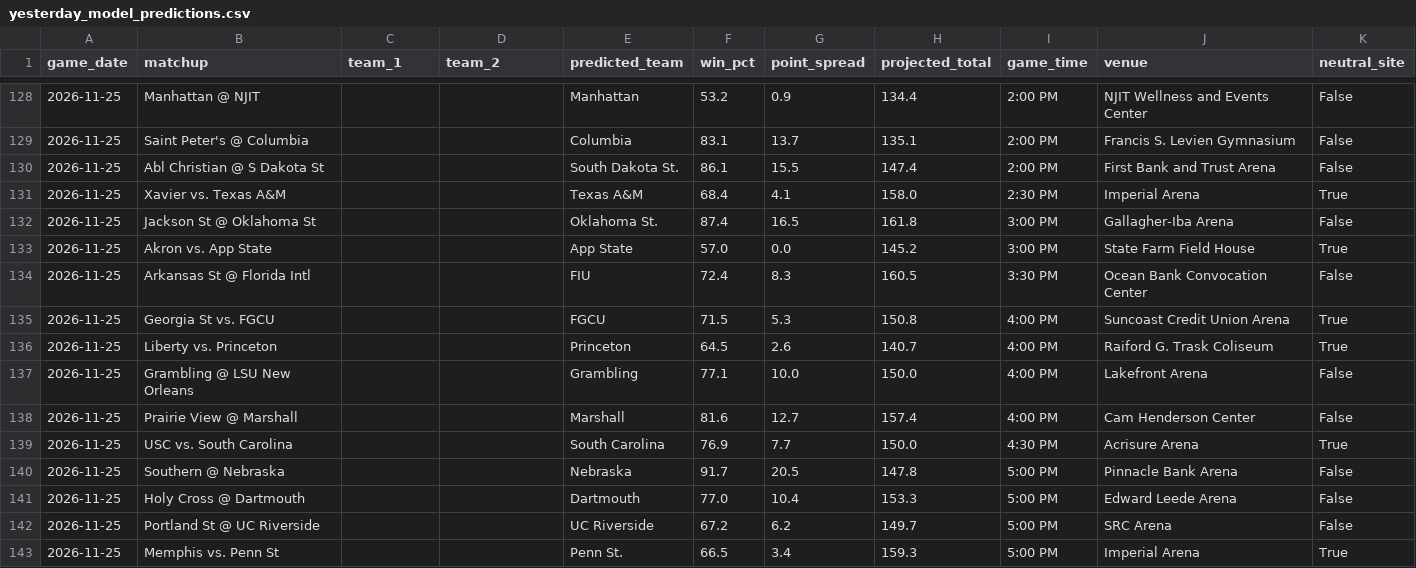
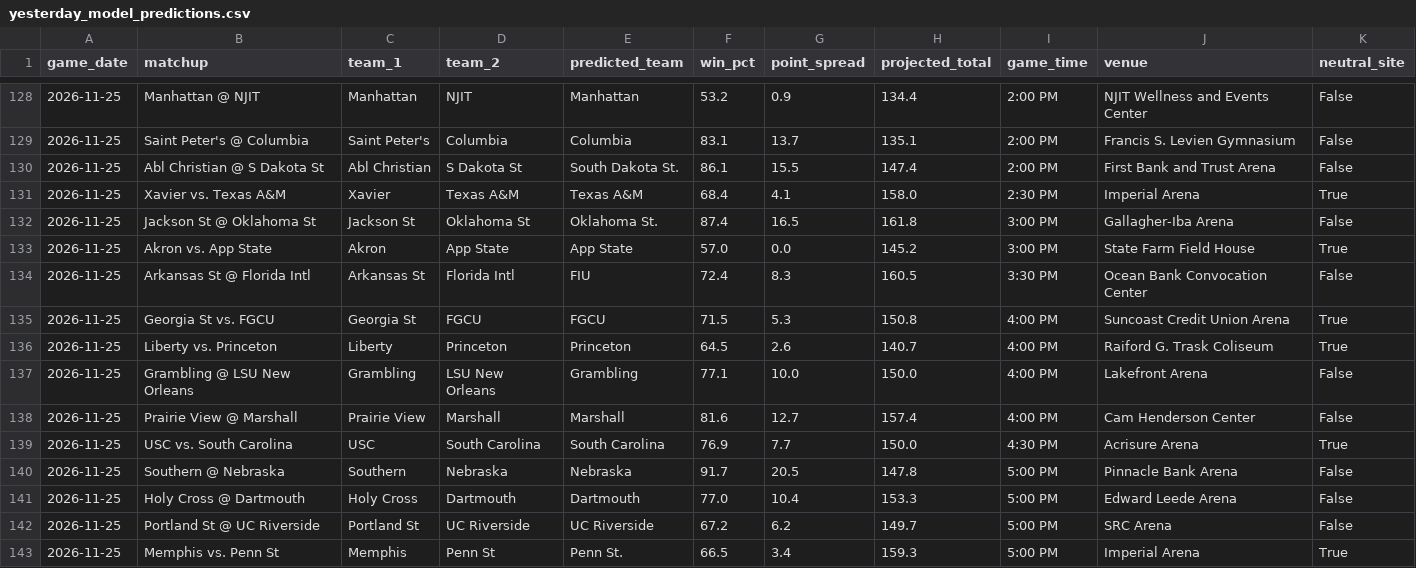
Before and after one commit to tmgrady93-bit/ncaa-basketball-model, a CSV file: data/yesterday_model_predictions.csv, drawn as a sheet; only a part is shown, gaps mark what is left out; the diff covers the shown part only.

```diff
--- a/data/yesterday_model_predictions.csv
+++ b/data/yesterday_model_predictions.csv
@@ -128,16 +128,16 @@ game_date,matchup,team_1,team_2,predicted_team,win_pct,point_spread,projected_to
-2026-11-25,Manhattan @ NJIT,,,Manhattan,53.2,0.9,134.4,2:00 PM,NJIT Wellness and Events Center,False
-2026-11-25,Saint Peter's @ Columbia,,,Columbia,83.1,13.7,135.1,2:00 PM,Francis S. Levien Gymnasium,False
-2026-11-25,Abl Christian @ S Dakota St,,,South Dakota St.,86.1,15.5,147.4,2:00 PM,First Bank and Trust Arena,False
-2026-11-25,Xavier vs. Texas A&M,,,Texas A&M,68.4,4.1,158.0,2:30 PM,Imperial Arena,True
-2026-11-25,Jackson St @ Oklahoma St,,,Oklahoma St.,87.4,16.5,161.8,3:00 PM,Gallagher-Iba Arena,False
-2026-11-25,Akron vs. App State,,,App State,57.0,0.0,145.2,3:00 PM,State Farm Field House,True
-2026-11-25,Arkansas St @ Florida Intl,,,FIU,72.4,8.3,160.5,3:30 PM,Ocean Bank Convocation Center,False
-2026-11-25,Georgia St vs. FGCU,,,FGCU,71.5,5.3,150.8,4:00 PM,Suncoast Credit Union Arena,True
-2026-11-25,Liberty vs. Princeton,,,Princeton,64.5,2.6,140.7,4:00 PM,Raiford G. Trask Coliseum,True
-2026-11-25,Grambling @ LSU New Orleans,,,Grambling,77.1,10.0,150.0,4:00 PM,Lakefront Arena,False
-2026-11-25,Prairie View @ Marshall,,,Marshall,81.6,12.7,157.4,4:00 PM,Cam Henderson Center,False
-2026-11-25,USC vs. South Carolina,,,South Carolina,76.9,7.7,150.0,4:30 PM,Acrisure Arena,True
-2026-11-25,Southern @ Nebraska,,,Nebraska,91.7,20.5,147.8,5:00 PM,Pinnacle Bank Arena,False
-2026-11-25,Holy Cross @ Dartmouth,,,Dartmouth,77.0,10.4,153.3,5:00 PM,Edward Leede Arena,False
-2026-11-25,Portland St @ UC Riverside,,,UC Riverside,67.2,6.2,149.7,5:00 PM,SRC Arena,False
-2026-11-25,Memphis vs. Penn St,,,Penn St.,66.5,3.4,159.3,5:00 PM,Imperial Arena,True
+2026-11-25,Manhattan @ NJIT,Manhattan,NJIT,Manhattan,53.2,0.9,134.4,2:00 PM,NJIT Wellness and Events Center,False
+2026-11-25,Saint Peter's @ Columbia,Saint Peter's,Columbia,Columbia,83.1,13.7,135.1,2:00 PM,Francis S. Levien Gymnasium,False
+2026-11-25,Abl Christian @ S Dakota St,Abl Christian,S Dakota St,South Dakota St.,86.1,15.5,147.4,2:00 PM,First Bank and Trust Arena,False
+2026-11-25,Xavier vs. Texas A&M,Xavier,Texas A&M,Texas A&M,68.4,4.1,158.0,2:30 PM,Imperial Arena,True
+2026-11-25,Jackson St @ Oklahoma St,Jackson St,Oklahoma St,Oklahoma St.,87.4,16.5,161.8,3:00 PM,Gallagher-Iba Arena,False
+2026-11-25,Akron vs. App State,Akron,App State,App State,57.0,0.0,145.2,3:00 PM,State Farm Field House,True
+2026-11-25,Arkansas St @ Florida Intl,Arkansas St,Florida Intl,FIU,72.4,8.3,160.5,3:30 PM,Ocean Bank Convocation Center,False
+2026-11-25,Georgia St vs. FGCU,Georgia St,FGCU,FGCU,71.5,5.3,150.8,4:00 PM,Suncoast Credit Union Arena,True
+2026-11-25,Liberty vs. Princeton,Liberty,Princeton,Princeton,64.5,2.6,140.7,4:00 PM,Raiford G. Trask Coliseum,True
+2026-11-25,Grambling @ LSU New Orleans,Grambling,LSU New Orleans,Grambling,77.1,10.0,150.0,4:00 PM,Lakefront Arena,False
+2026-11-25,Prairie View @ Marshall,Prairie View,Marshall,Marshall,81.6,12.7,157.4,4:00 PM,Cam Henderson Center,False
+2026-11-25,USC vs. South Carolina,USC,South Carolina,South Carolina,76.9,7.7,150.0,4:30 PM,Acrisure Arena,True
+2026-11-25,Southern @ Nebraska,Southern,Nebraska,Nebraska,91.7,20.5,147.8,5:00 PM,Pinnacle Bank Arena,False
+2026-11-25,Holy Cross @ Dartmouth,Holy Cross,Dartmouth,Dartmouth,77.0,10.4,153.3,5:00 PM,Edward Leede Arena,False
+2026-11-25,Portland St @ UC Riverside,Portland St,UC Riverside,UC Riverside,67.2,6.2,149.7,5:00 PM,SRC Arena,False
+2026-11-25,Memphis vs. Penn St,Memphis,Penn St,Penn St.,66.5,3.4,159.3,5:00 PM,Imperial Arena,True
```
Also changed, not shown: 70 edited cells elsewhere in this file, data/2027_upcoming_with_benchmarks.csv, data/draftkings_ncaab_odds.csv, 3 other files.
